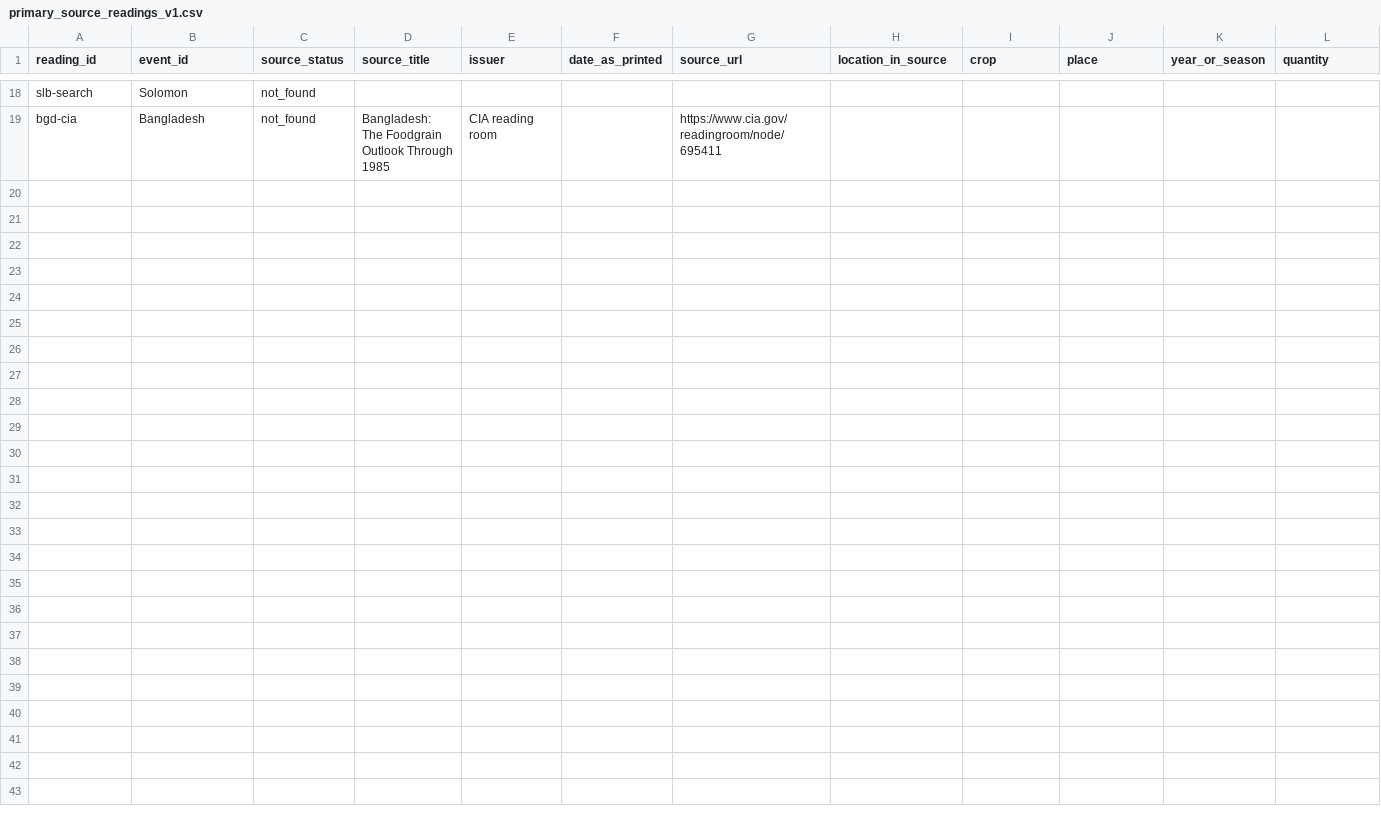
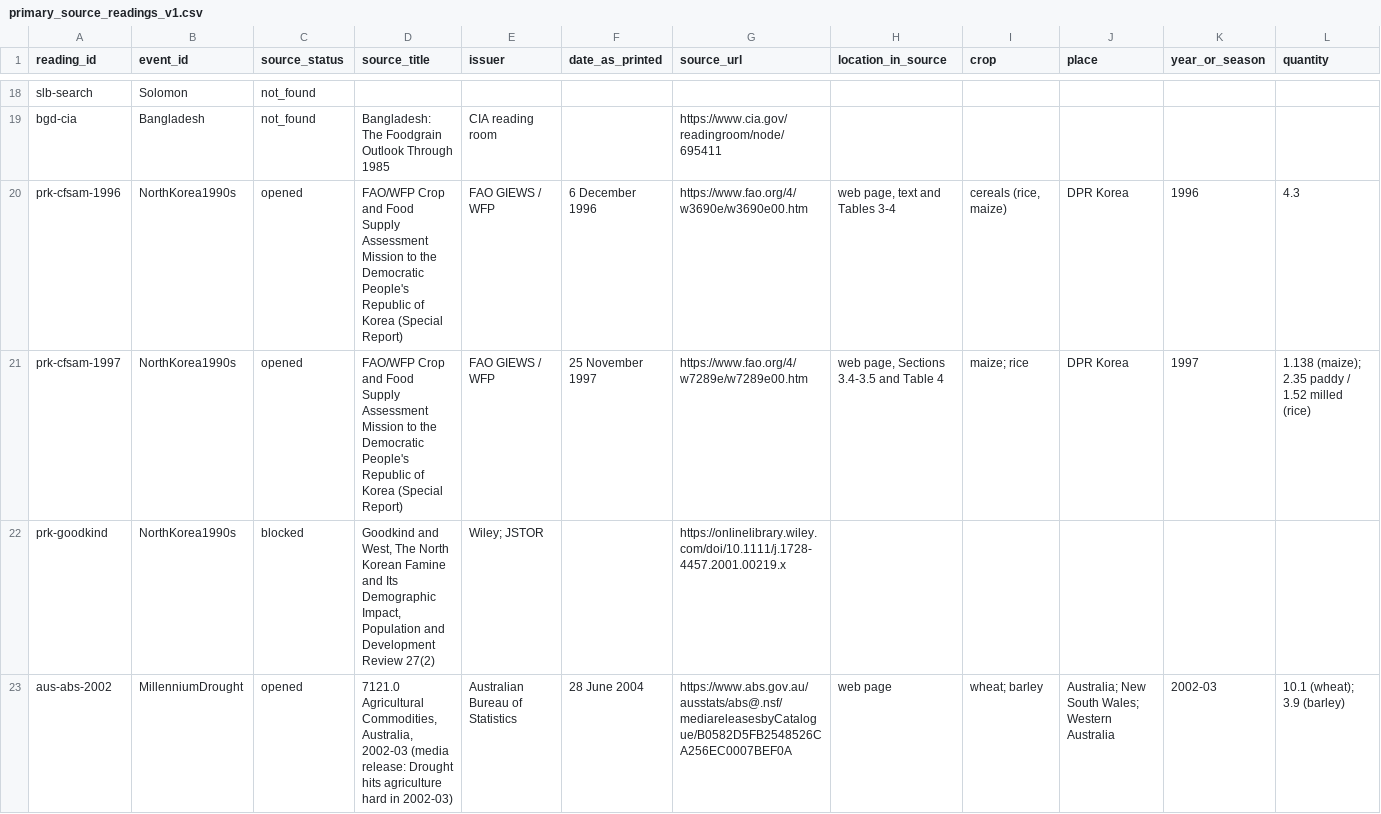
Before and after one commit to mjpuma/AgRichterScale, a CSV file: ancillary/primary_source_readings_v1.csv, drawn as a sheet; only a part is shown, gaps mark what is left out; rows hold the shown columns only; the diff covers the shown part only; the diff names each change by its address in the sheet, - before the commit and + after, or states it on an @@ line.

```diff
--- a/ancillary/primary_source_readings_v1.csv
+++ b/ancillary/primary_source_readings_v1.csv
+row 20: prk-cfsam-1996 | NorthKorea1990s | opened | FAO/WFP Crop and Food Supply Assessment Mission to the Democratic People's Republic of Korea (Special Report) | FAO GIEWS / WFP | 6 December 1996 | https://www.fao.org/4/w3690e/w3690e00.htm | web page, text and Tables 3-4 | cereals (rice, maize) | DPR Korea | 1996 | 4.3
+row 21: prk-cfsam-1997 | NorthKorea1990s | opened | FAO/WFP Crop and Food Supply Assessment Mission to the Democratic People's Republic of Korea (Special Report) | FAO GIEWS / WFP | 25 November 1997 | https://www.fao.org/4/w7289e/w7289e00.htm | web page, Sections 3.4-3.5 and Table 4 | maize; rice | DPR Korea | 1997 | 1.138 (maize); 2.35 paddy / 1.52 milled (rice)
+row 22: prk-goodkind | NorthKorea1990s | blocked | Goodkind and West, The North Korean Famine and Its Demographic Impact, Population and Development Review 27(2) | Wiley; JSTOR |  | https://onlinelibrary.wiley.com/doi/10.1111/j.1728-4457.2001.00219.x
+row 23: aus-abs-2002 | MillenniumDrought | opened | 7121.0 Agricultural Commodities, Australia, 2002-03 (media release: Drought hits agriculture hard in 2002-03) | Australian Bureau of Statistics | 28 June 2004 | https://www.abs.gov.au/ausstats/abs@.nsf/mediareleasesbyCatalogue/B0582D5FB2548526CA256EC0007BEF0A | web page | wheat; barley | Australia; New South Wales; Western Australia | 2002-03 | 10.1 (wheat); 3.9 (barley)
```
Also changed, not shown: 4 added rows elsewhere in this file, ancillary/event_citations_v1.csv, ancillary/event_evidence_class_v1.csv, 4 other files.
